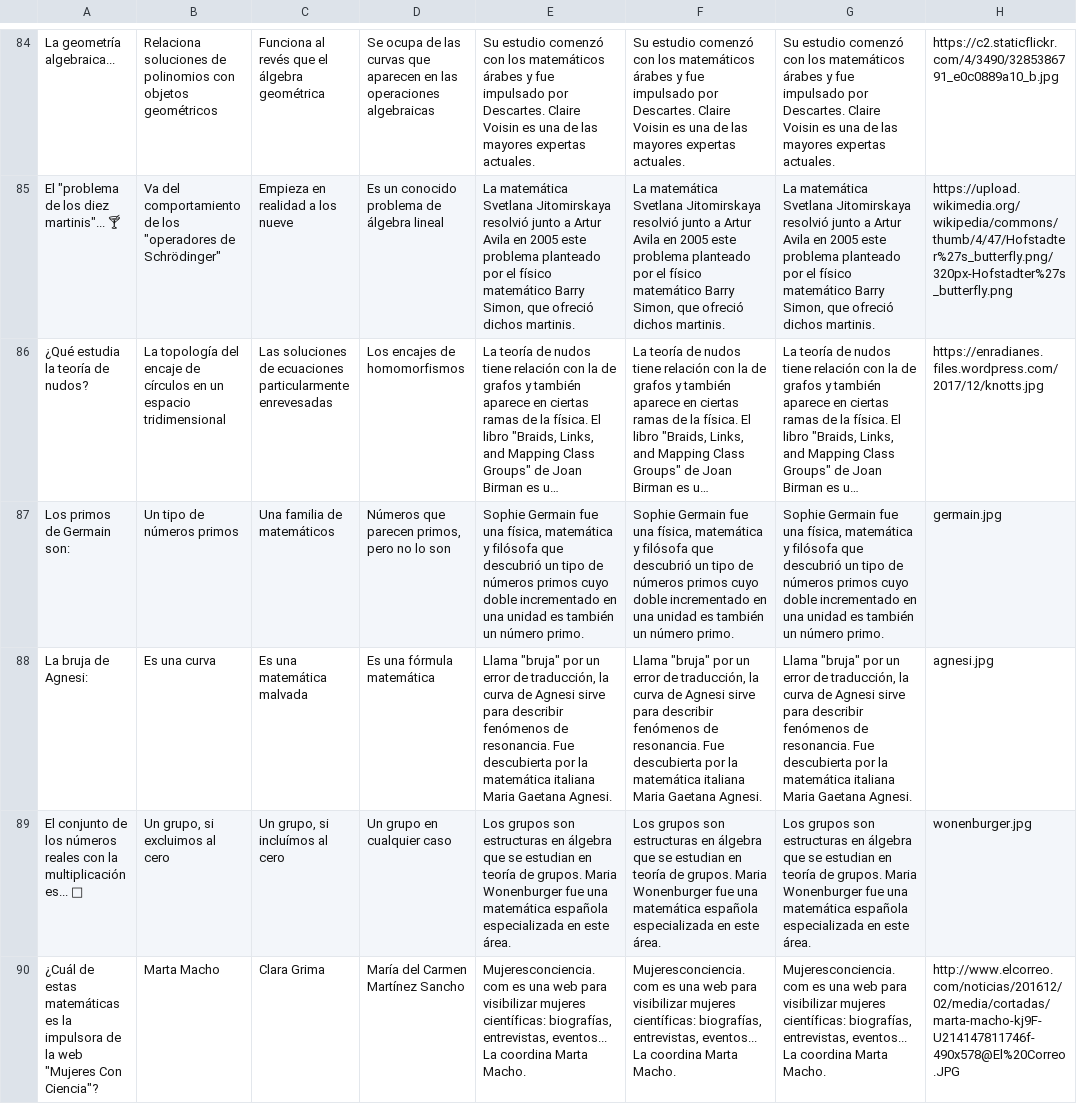
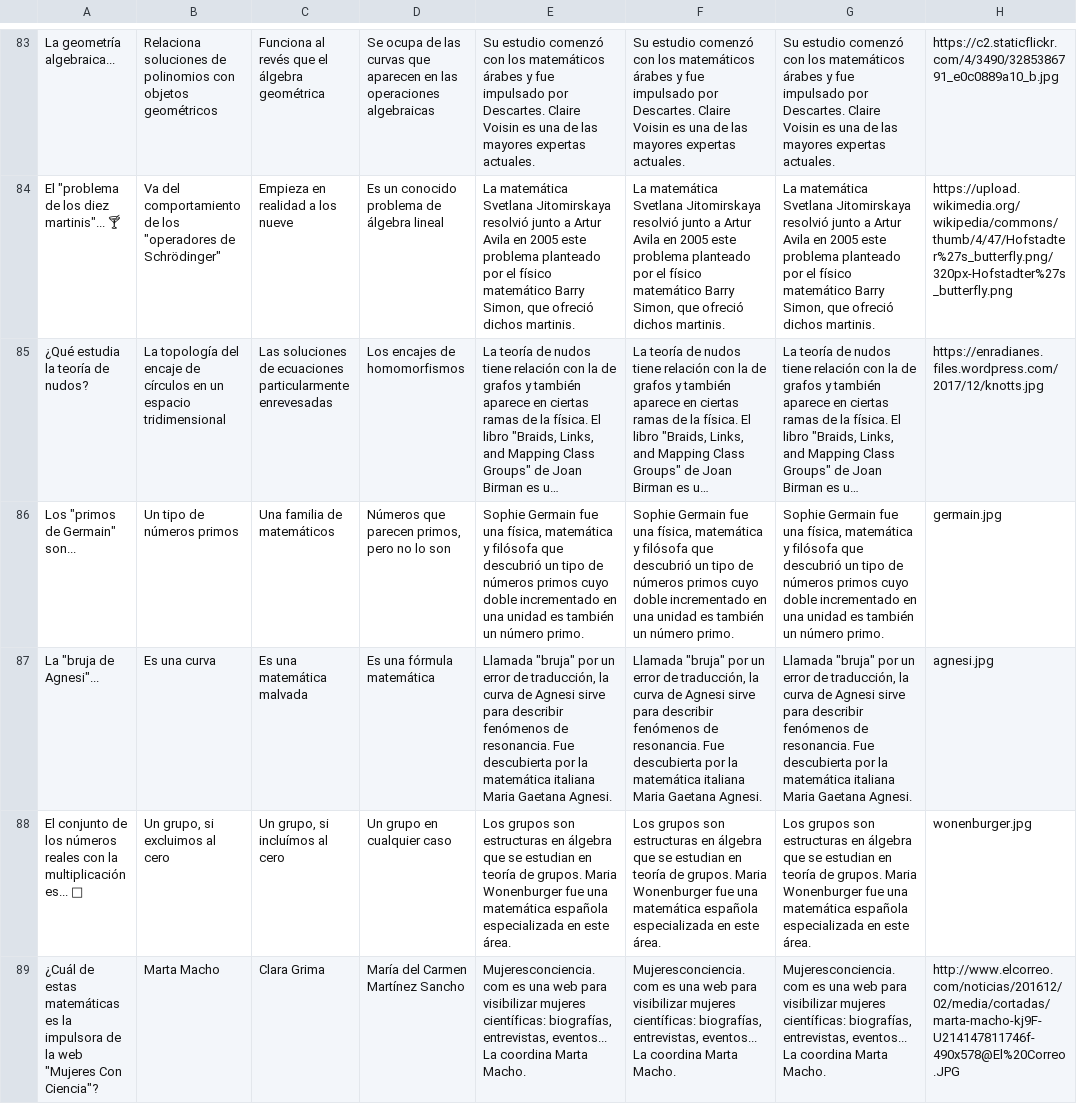
Before and after one commit to appsforscience/ScienceQuiz, a TSV file: contents.tsv, drawn as a sheet; only a part is shown, gaps mark what is left out; long unchanged cells end in …; addresses are those after the commit; the diff covers the shown part only; the diff names each change by its address in the sheet, - before the commit and + after, or states it on an @@ line.

Commit message:
update contents

```diff
--- a/contents.tsv
+++ b/contents.tsv
-A86: Los primos de Germain son:
+A86: Los "primos de Germain" son...
-A87: La bruja de Agnesi:
+A87: La "bruja de Agnesi"...
-E87: Llama "bruja" por…
+E87: Llamada "bruja" por…
-F87: Llama "bruja" por…
+F87: Llamada "bruja" por…
-G87: Llama "bruja" por…
+G87: Llamada "bruja" por…
```
Also changed, not shown: 1 removed row and 1 edited cell elsewhere in this file.
